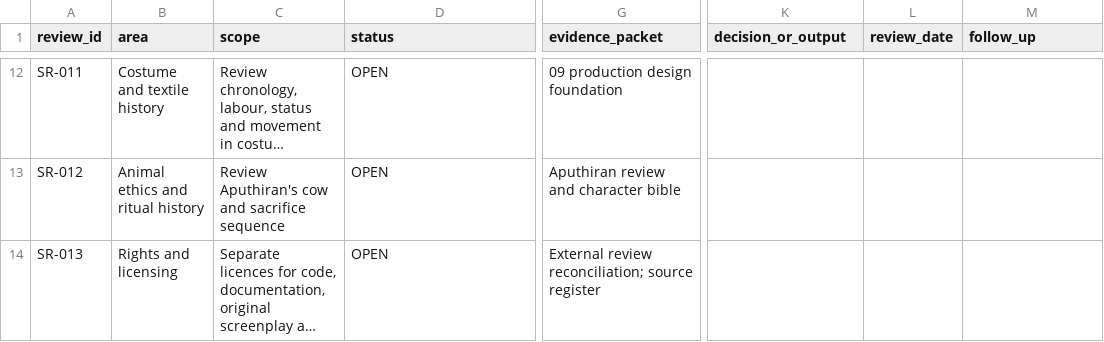
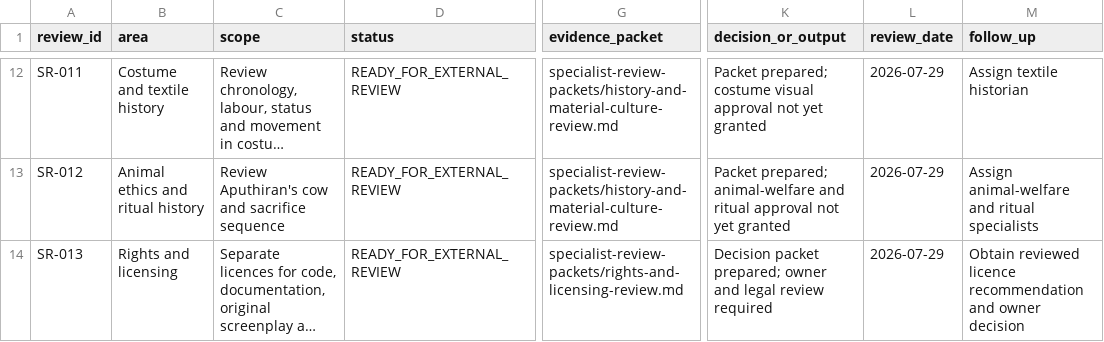
Before and after one commit to pugazg/manimekalai-cinematic-adaptation, a CSV file: docs/11-project-governance/specialist-review-register.csv, drawn as a sheet; only a part is shown, gaps mark what is left out; long unchanged cells end in …; the diff covers the shown part only; the diff names each change by its address in the sheet, - before the commit and + after, or states it on an @@ line.

Commit message:
Prepare specialist review packets (#15)

```diff
--- a/docs/11-project-governance/specialist-review-register.csv
+++ b/docs/11-project-governance/specialist-review-register.csv
-D12:D14 (status): OPEN
+D12:D14 (status): READY_FOR_EXTERNAL_REVIEW
-G12 (evidence_packet): 09 production design foundation
+G12 (evidence_packet): specialist-review-packets/history-and-material-culture-review.md
-K12 (decision_or_output): (empty)
+K12 (decision_or_output): Packet prepared; costume visual approval not yet granted
-L12:L14 (review_date): (empty)
+L12:L14 (review_date): 2026-07-29
-M12 (follow_up): (empty)
+M12 (follow_up): Assign textile historian
-G13 (evidence_packet): Aputhiran review and character bible
+G13 (evidence_packet): specialist-review-packets/history-and-material-culture-review.md
-K13 (decision_or_output): (empty)
+K13 (decision_or_output): Packet prepared; animal-welfare and ritual approval not yet granted
-M13 (follow_up): (empty)
+M13 (follow_up): Assign animal-welfare and ritual specialists
-G14 (evidence_packet): External review reconciliation; source register
+G14 (evidence_packet): specialist-review-packets/rights-and-licensing-review.md
-K14 (decision_or_output): (empty)
+K14 (decision_or_output): Decision packet prepared; owner and legal review required
-M14 (follow_up): (empty)
+M14 (follow_up): Obtain reviewed licence recommendation and owner decision
```
Also changed, not shown: 50 edited cells elsewhere in this file, docs/11-project-governance/repository-file-audit.csv, 14 other files.
